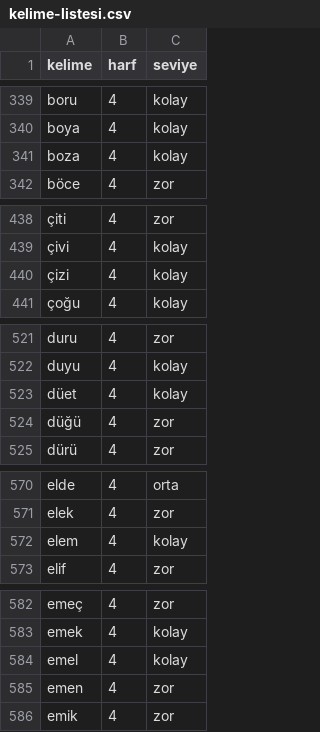
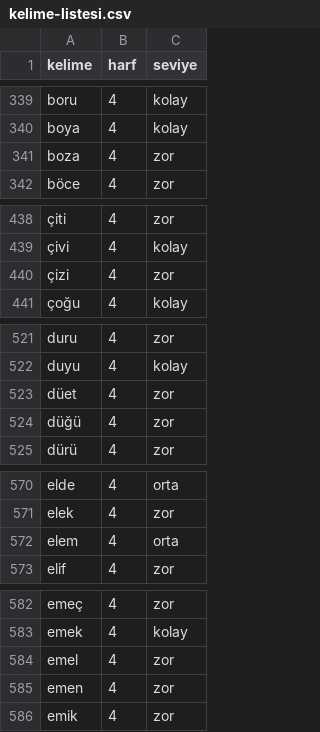
Before and after one commit to Bekirsg/lingo, a CSV file: data-src/kelime-listesi.csv, drawn as a sheet; only a part is shown, gaps mark what is left out; the diff covers the shown part only; the diff names each change by its address in the sheet, - before the commit and + after, or states it on an @@ line.

```diff
--- a/data-src/kelime-listesi.csv
+++ b/data-src/kelime-listesi.csv
-C341 (seviye): kolay
+C341 (seviye): zor
-C440 (seviye): kolay
+C440 (seviye): zor
-C523 (seviye): kolay
+C523 (seviye): zor
-C572 (seviye): kolay
+C572 (seviye): orta
-C584 (seviye): kolay
+C584 (seviye): zor
```
Also changed, not shown: 35 edited cells elsewhere in this file, data-src/seviye-duzeltmeleri.csv, 9 other files.
